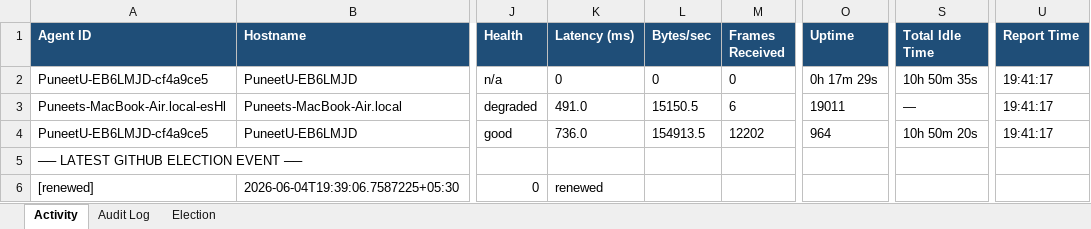
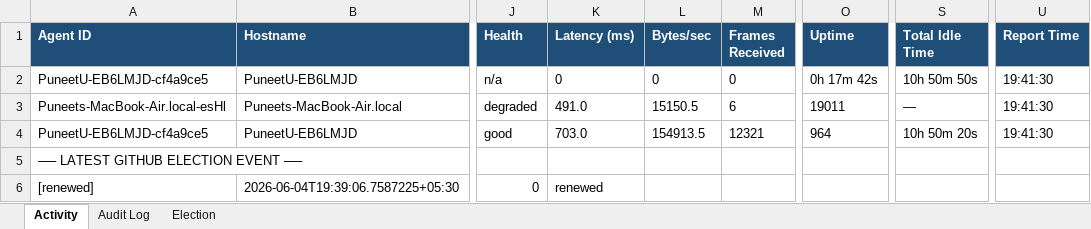
Before and after one commit to puniteswra-spec/PU, an Excel workbook: report-2026-06-04.xlsx, sheet Activity, drawn as a sheet; only a part is shown, gaps mark what is left out; values as stored, in another font and other column widths than the file's, no borders; the diff names each change by its address in the sheet, - before the commit and + after, or states it on an @@ line.

Commit message:
daily report 2026-06-04: 227 election events, 48 audit entries

```diff
--- a/report-2026-06-04.xlsx (sheet Activity)
+++ b/report-2026-06-04.xlsx (sheet Activity)
-O2 (Uptime): 0h 17m 29s
+O2 (Uptime): 0h 17m 42s
-S2 (Total Idle Time): 10h 50m 35s
+S2 (Total Idle Time): 10h 50m 50s
-U2:U4 (Report Time): 19:41:17
+U2:U4 (Report Time): 19:41:30
-K4 (Latency (ms)): 736.0
+K4 (Latency (ms)): 703.0
-M4 (Frames Received): 12202
+M4 (Frames Received): 12321
```
Also changed, not shown: sheet Election.
